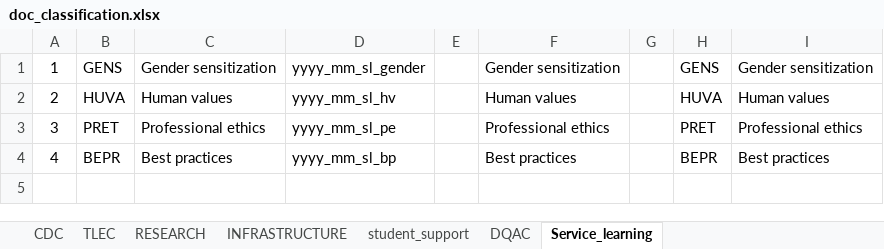
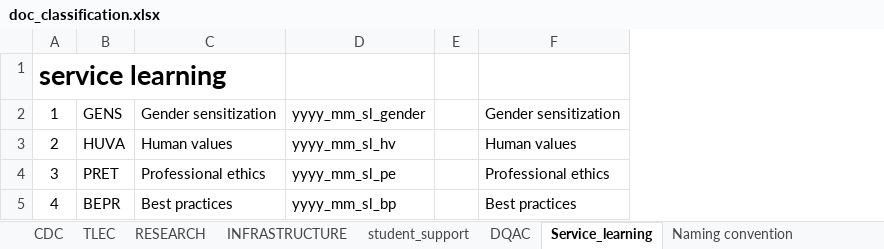
Before and after one commit to TheParadox543/Project_DriveReader, an Excel workbook: doc_classification.xlsx, sheet Service_learning, drawn as a sheet; values as stored, in another font and other column widths than the file's, no borders; charts and pictures not drawn; removed rows and columns are numbered as before the commit, all else as after; the diff names each change by its address in the sheet, - before the commit and + after, or states it on an @@ line.

```diff
--- a/doc_classification.xlsx (sheet Service_learning)
+++ b/doc_classification.xlsx (sheet Service_learning)
+sheet tab: Naming convention
-column G, empty
-column H, rows 1-4: GENS | HUVA | PRET | BEPR
-column I, rows 1-4: Gender sensitization | Human values | Professional ethics | Best practices
+row 1: service learning
```
Also changed, not shown: sheet DQAC, sheet student_support, sheet RESEARCH, sheet INFRASTRUCTURE, sheet CDC, sheet TLEC, other sheet tabs, charts or pictures, 3 other files.
